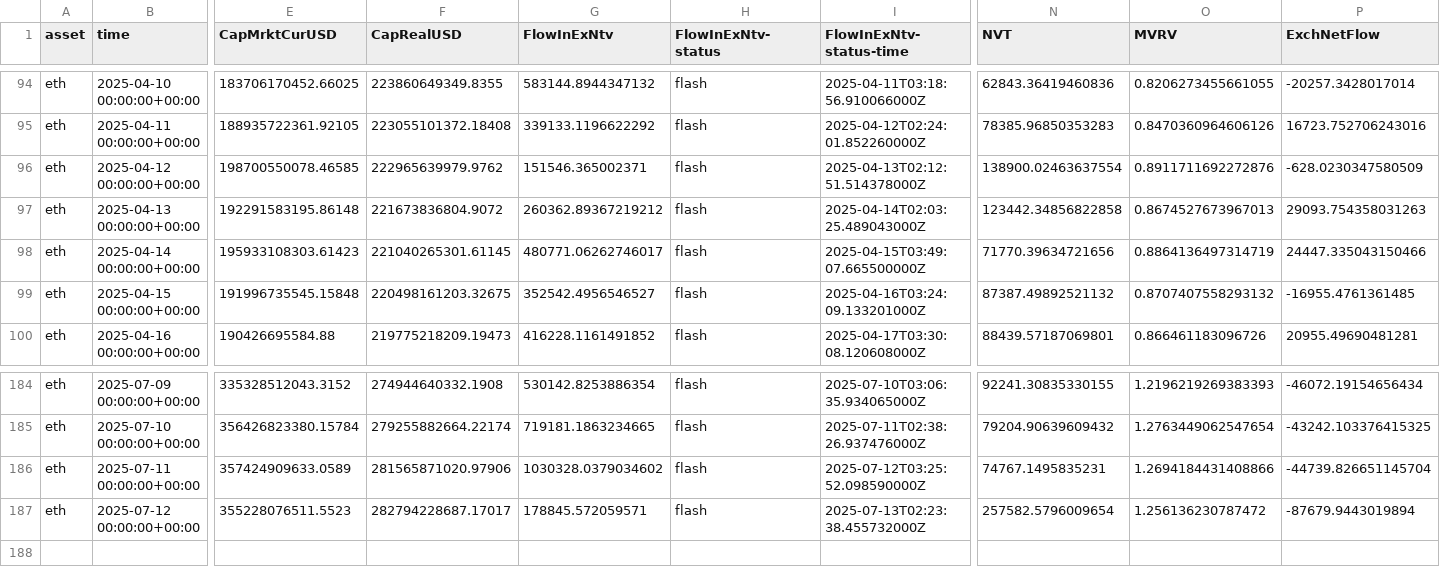
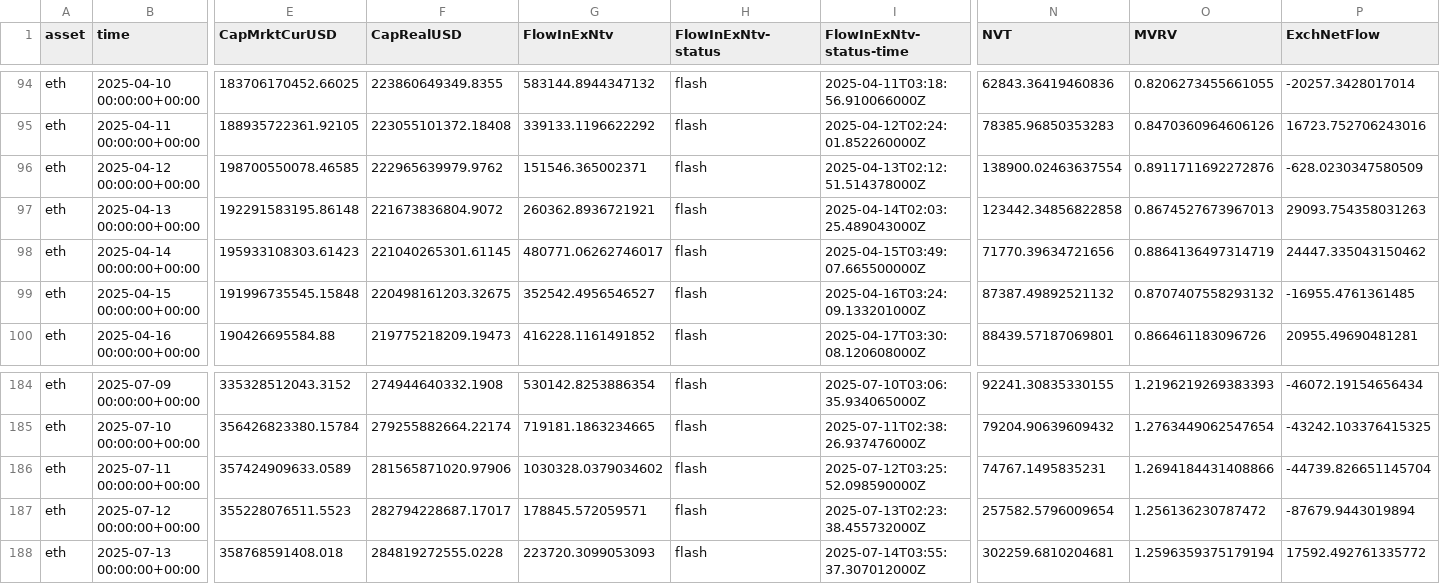
Before and after one commit to alex-lebedev/crypto-on-chain, a CSV file: eth_onchain_daily.csv, drawn as a sheet; only a part is shown, gaps mark what is left out; rows hold the shown columns only; the diff names each change by its address in the sheet, - before the commit and + after, or states it on an @@ line.

```diff
--- a/eth_onchain_daily.csv
+++ b/eth_onchain_daily.csv
-G97 (FlowInExNtv): 260362.89367219212
+G97 (FlowInExNtv): 260362.8936721921
-P98 (ExchNetFlow): 24447.335043150466
+P98 (ExchNetFlow): 24447.335043150462
+row 188: eth | 2025-07-13 00:00:00+00:00 | 358768591408.018 | 284819272555.0228 | 223720.3099053093 | flash | 2025-07-14T03:55:37.307012000Z | 302259.6810204681 | 1.2596359375179194 | 17592.492761335772
```
Also changed, not shown: btc_onchain_daily.csv, 7 other files.
